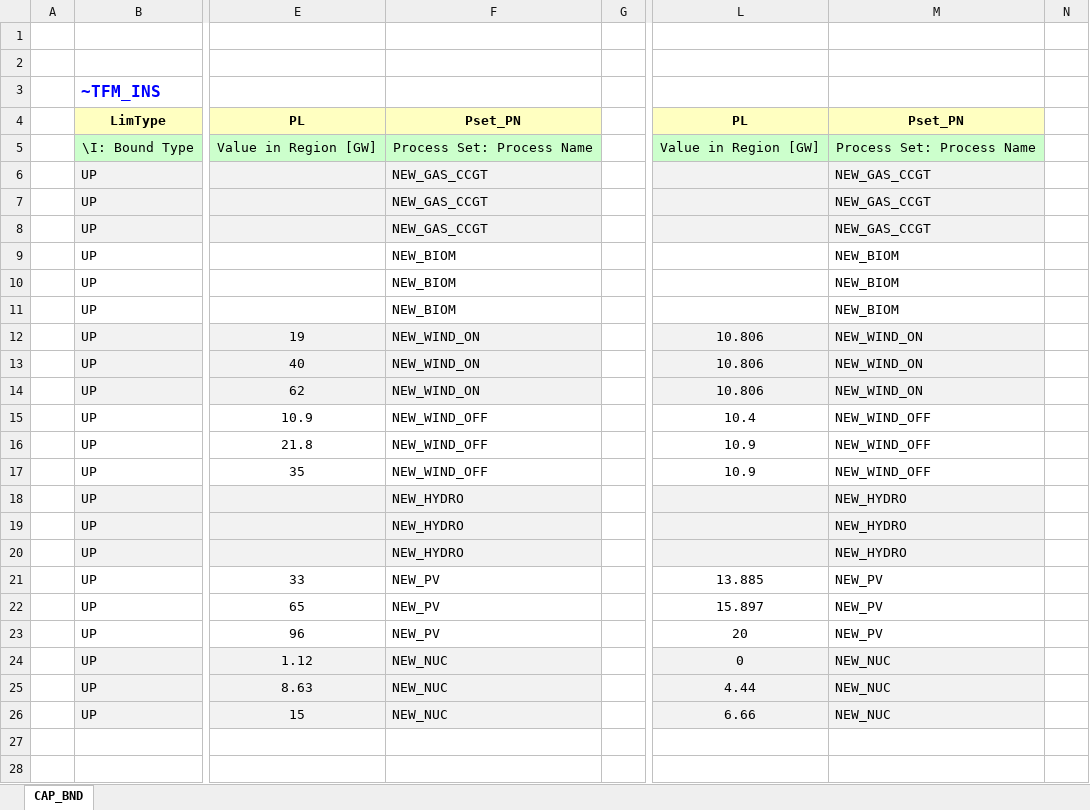
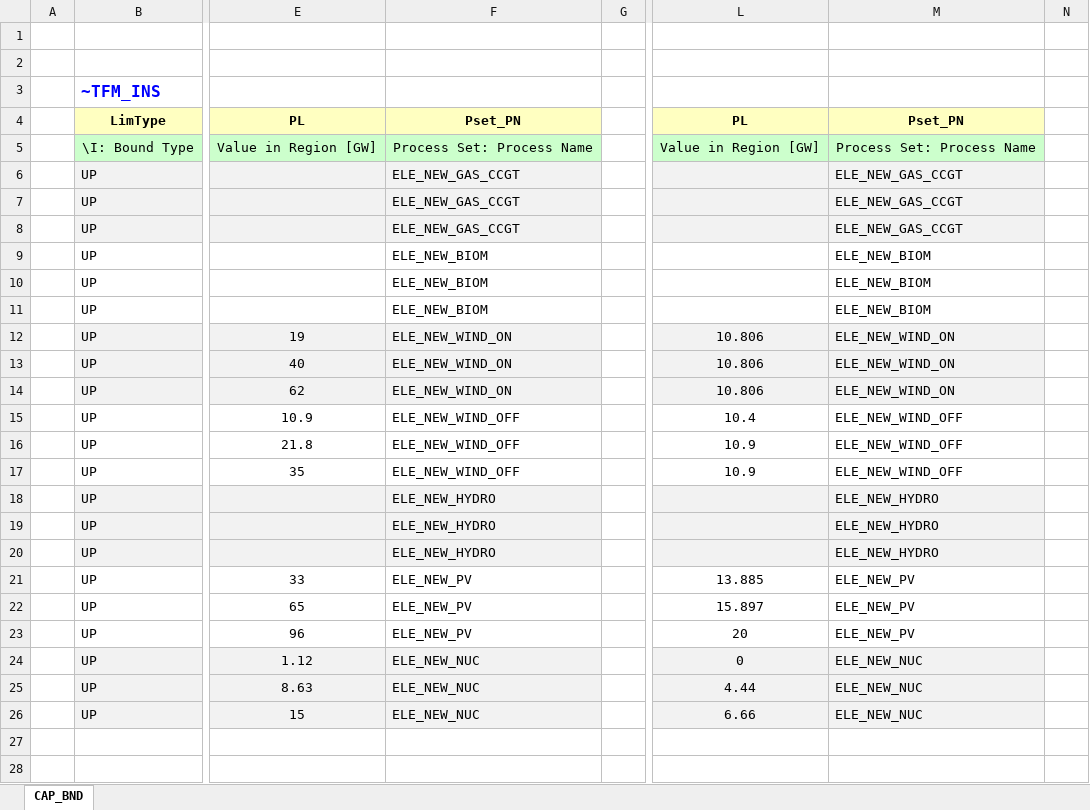
Before and after one commit to Alicja-Ossera/Hydrogen_Alicja, an Excel workbook: SuppXLS/Scen_NCAP_PP_LO_UP_RANGE_N.xlsx, sheet CAP_BND, drawn as a sheet; only a part is shown, gaps mark what is left out; values as stored, in another font and other column widths than the file's, no borders; the diff names each change by its address in the sheet, - before the commit and + after, or states it on an @@ line.

Commit message:
Add files via upload

```diff
--- a/SuppXLS/Scen_NCAP_PP_LO_UP_RANGE_N.xlsx (sheet CAP_BND)
+++ b/SuppXLS/Scen_NCAP_PP_LO_UP_RANGE_N.xlsx (sheet CAP_BND)
-F6:F8: NEW_GAS_CCGT
+F6:F8: ELE_NEW_GAS_CCGT
-M6:M8: NEW_GAS_CCGT
+M6:M8: ELE_NEW_GAS_CCGT
-F9:F11: NEW_BIOM
+F9:F11: ELE_NEW_BIOM
-M9:M11: NEW_BIOM
+M9:M11: ELE_NEW_BIOM
-F12:F14: NEW_WIND_ON
+F12:F14: ELE_NEW_WIND_ON
-M12:M14: NEW_WIND_ON
+M12:M14: ELE_NEW_WIND_ON
-F15:F17: NEW_WIND_OFF
+F15:F17: ELE_NEW_WIND_OFF
-M15:M17: NEW_WIND_OFF
+M15:M17: ELE_NEW_WIND_OFF
-F18:F20: NEW_HYDRO
+F18:F20: ELE_NEW_HYDRO
-M18:M20: NEW_HYDRO
+M18:M20: ELE_NEW_HYDRO
-F21:F23: NEW_PV
+F21:F23: ELE_NEW_PV
-M21:M23: NEW_PV
+M21:M23: ELE_NEW_PV
-F24:F26: NEW_NUC
+F24:F26: ELE_NEW_NUC
-M24:M26: NEW_NUC
+M24:M26: ELE_NEW_NUC
```
